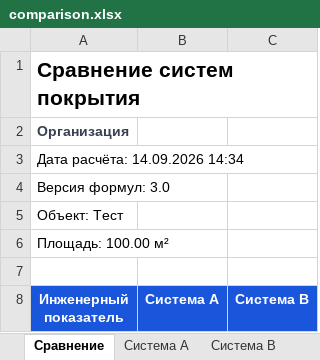
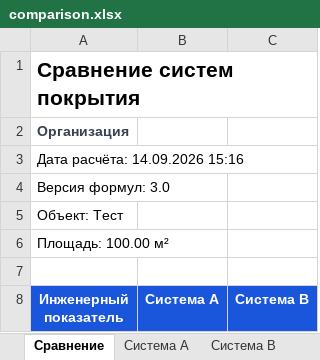
Before and after one commit to kappamaag-crypto/LKMCalculator2026, an Excel workbook: upload/pytest-temp/test_comparison_excel_contains0/comparison.xlsx, sheet Сравнение, drawn as a sheet; only a part is shown; values as stored, in another font and other column widths than the file's, no borders; the diff names each change by its address in the sheet, - before the commit and + after, or states it on an @@ line.

Commit message:
test

```diff
--- a/upload/pytest-temp/test_comparison_excel_contains0/comparison.xlsx (sheet Сравнение)
+++ b/upload/pytest-temp/test_comparison_excel_contains0/comparison.xlsx (sheet Сравнение)
-A3 (Инженерный показатель): Дата расчёта: 14.09.2026 14:34
+A3 (Инженерный показатель): Дата расчёта: 14.09.2026 15:16
```
Also changed, not shown: upload/pytest-temp/test_customer_excel_2k_is_one_0/result_4_full.xlsx, upload/pytest-temp/test_customer_excel_2k_is_one_0/template.xlsx, 31 other files.
